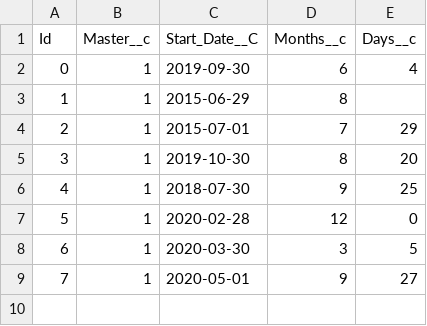
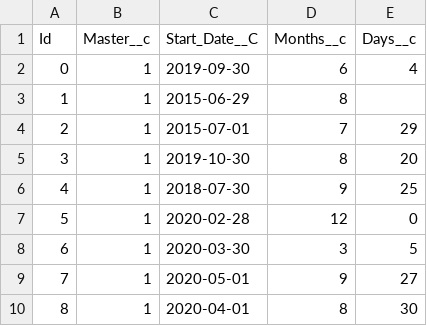
Before and after one commit to GrowthHeroes/apex-formula-tests, a CSV file: force-app/main/default/staticresources/DetailTestData.csv, drawn as a sheet.

Commit message:
4/1/2020 plus 8 months and 30 days is a day short

```diff
--- a/force-app/main/default/staticresources/DetailTestData.csv
+++ b/force-app/main/default/staticresources/DetailTestData.csv
@@ -9 +9,2 @@ Id,Master__c,Start_Date__C,Months__c,Days__c
 7,1,2020-05-01,9,27
+8,1,2020-04-01,8,30
```
